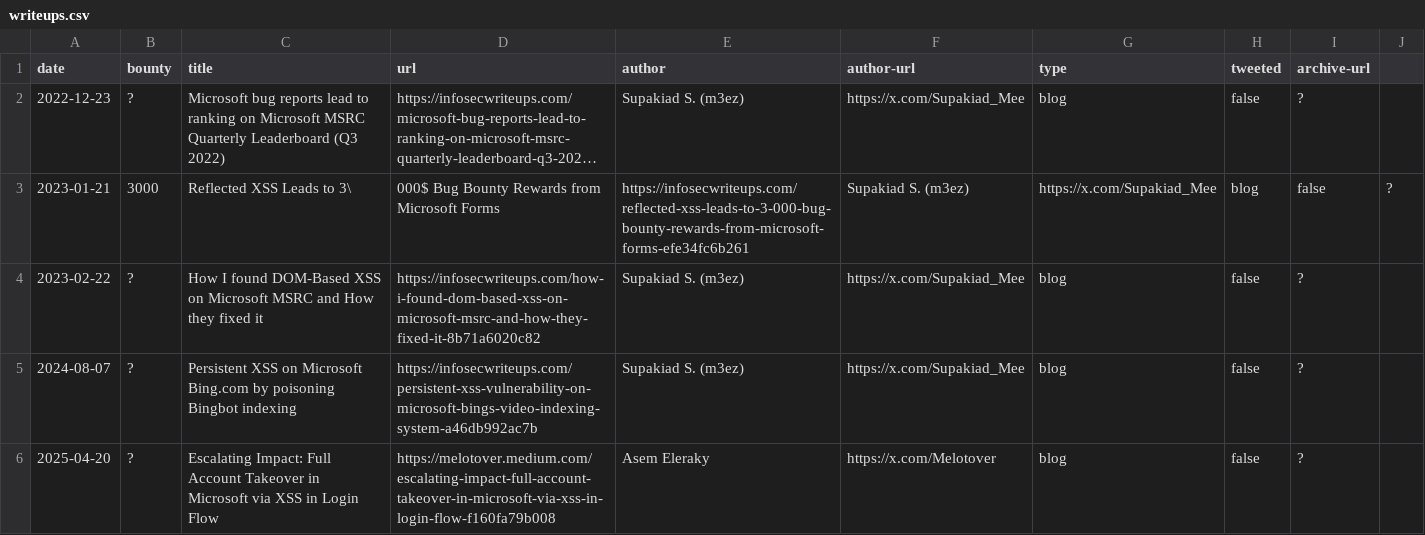
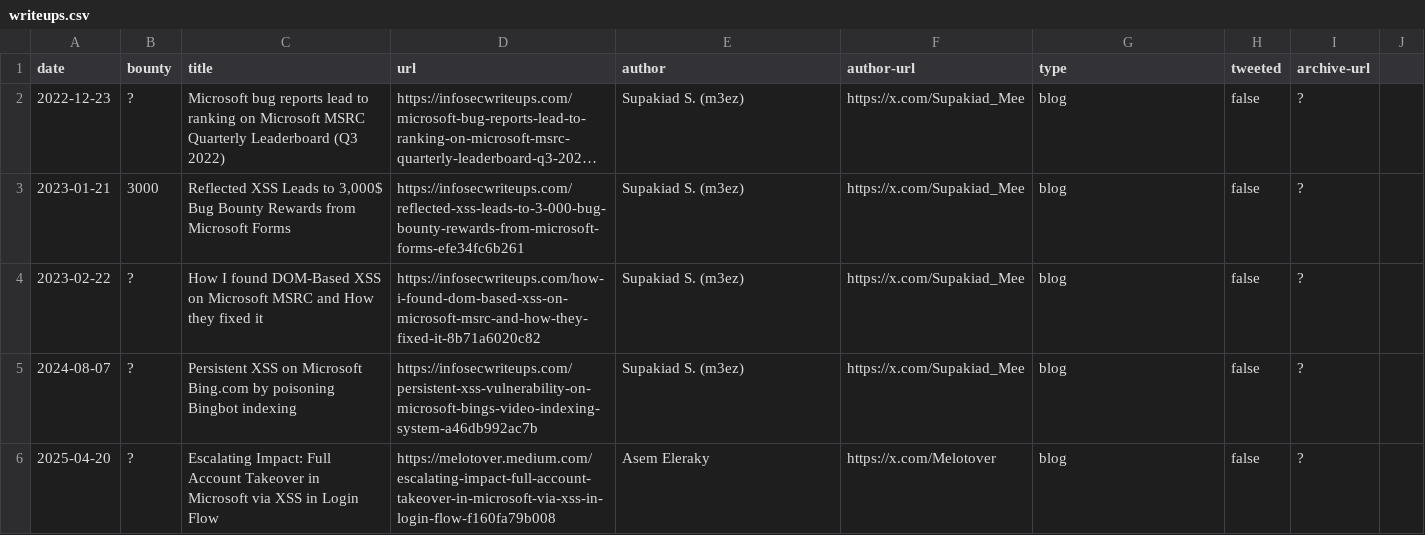
Before and after one commit to bribes/awesome-msrc-writeups, a CSV file: writeups.csv, drawn as a sheet; only a part is shown; long unchanged cells end in …; removed rows and columns are numbered as before the commit, all else as after; the diff names each change by its address in the sheet, - before the commit and + after, or states it on an @@ line.

Commit message:
Fix?

```diff
--- a/writeups.csv
+++ b/writeups.csv
-row 3: 2023-01-21 | 3000 | Reflected XSS Leads to 3\ | 000$ Bug Bounty Rewards from Microsoft Forms | https://infosecwriteups.com/reflected-xss-leads-to-3-000-bug-bounty-rewards-from-microsoft-forms-efe34fc6b261 | Supakiad S. (m3ez) | https://x.com/Supakiad_Mee | blog | false | ?
+row 3: 2023-01-21 | 3000 | Reflected XSS Leads to 3,000$ Bug Bounty Rewards from Microsoft Forms | https://infosecwriteups.com/reflected-xss-leads-to-3-000-bug-bounty-rewards-from-microsoft-forms-efe34fc6b261 | Supakiad S. (m3ez) | https://x.com/Supakiad_Mee | blog | false | ?
```
